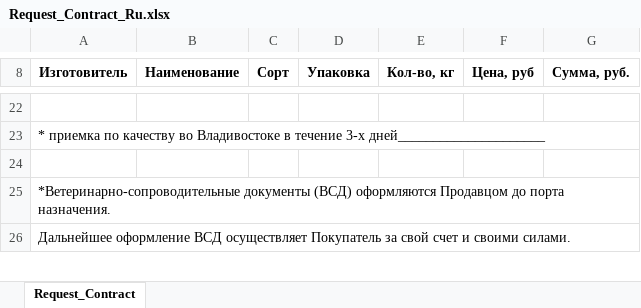
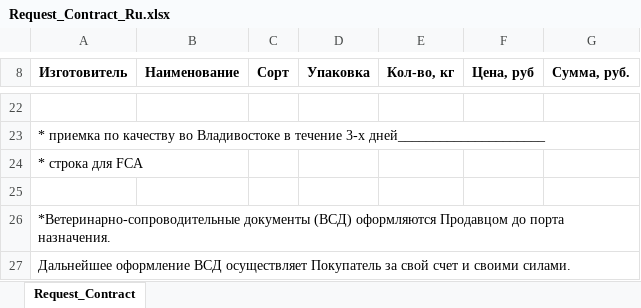
Before and after one commit to KirillKazakoff/tsAddin, an Excel workbook: templates/Request_Contract_Ru.xlsx, sheet Request_Contract, drawn as a sheet; only a part is shown, gaps mark what is left out; values as stored, in another font and other column widths than the file's, no borders; charts and pictures and conditional formats not drawn; the diff names each change by its address in the sheet, - before the commit and + after, or states it on an @@ line.

Commit message:
implementing formik in request section

```diff
--- a/templates/Request_Contract_Ru.xlsx (sheet Request_Contract)
+++ b/templates/Request_Contract_Ru.xlsx (sheet Request_Contract)
+row 24: * строка для FCA
```
Also changed, not shown: 12 other files.
